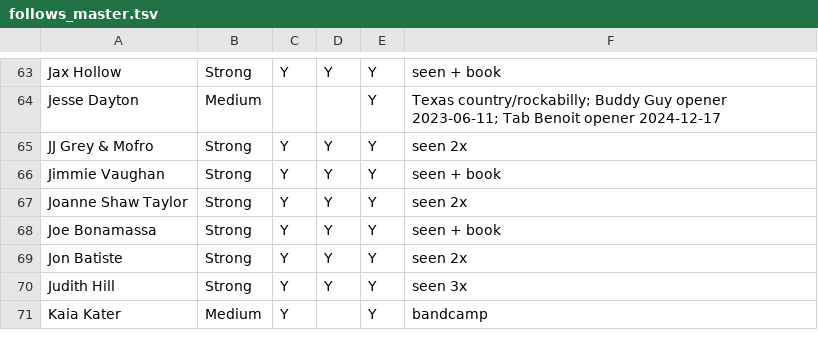
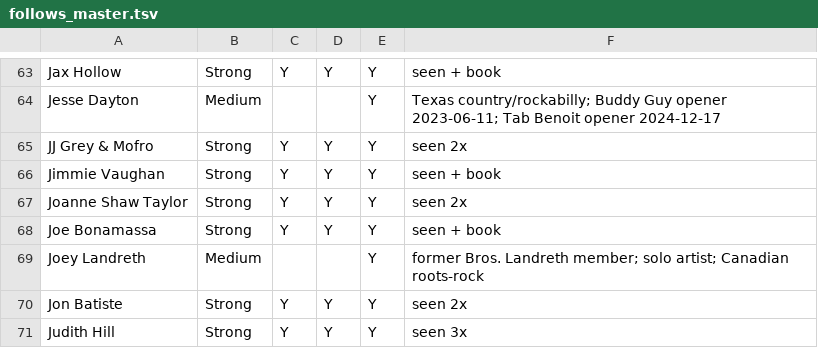
Before and after one commit to dan2bit/songs-for-my-funeral, a TSV file: live-shows/follows/follows_master.tsv, drawn as a sheet; only a part is shown, gaps mark what is left out; the shorter side is filled out with more unchanged rows; the diff names each change by its address in the sheet, - before the commit and + after, or states it on an @@ line.

Commit message:
data: add Joey Landreth to rhbl-bandsintown and follows_master

```diff
--- a/live-shows/follows/follows_master.tsv
+++ b/live-shows/follows/follows_master.tsv
+row 69: Joey Landreth | Medium |  |  | Y | former Bros. Landreth member; solo artist; Canadian roots-rock
```
Also changed, not shown: live-shows/follows/rhbl-bandsintown.tsv.
